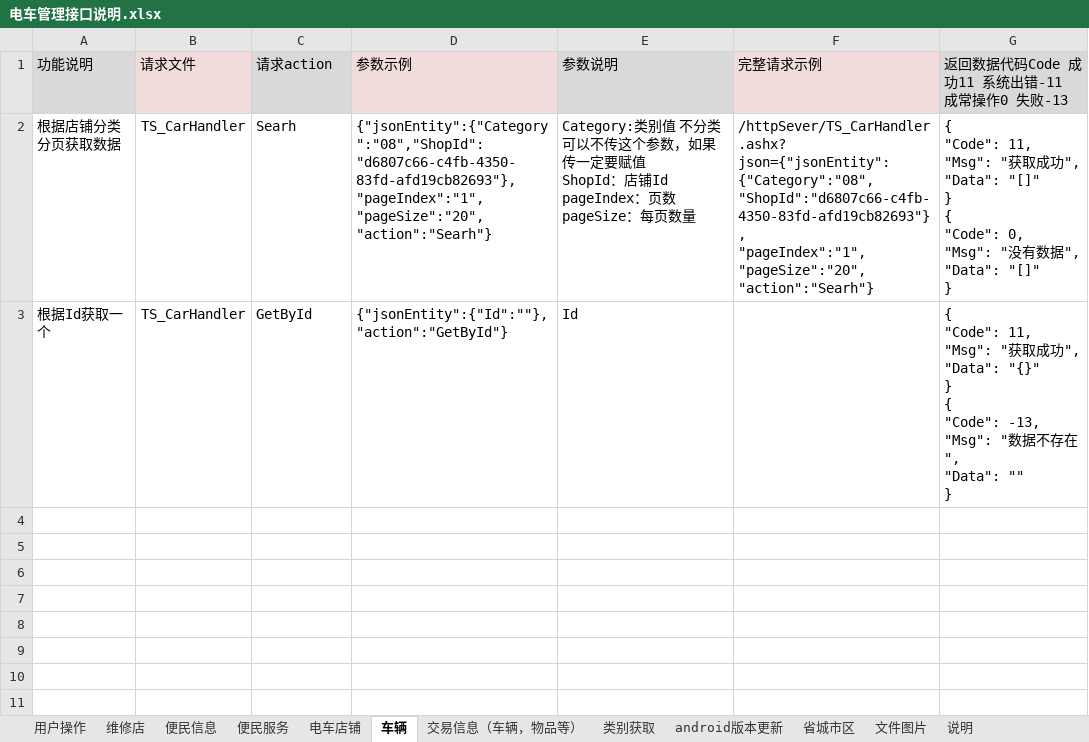
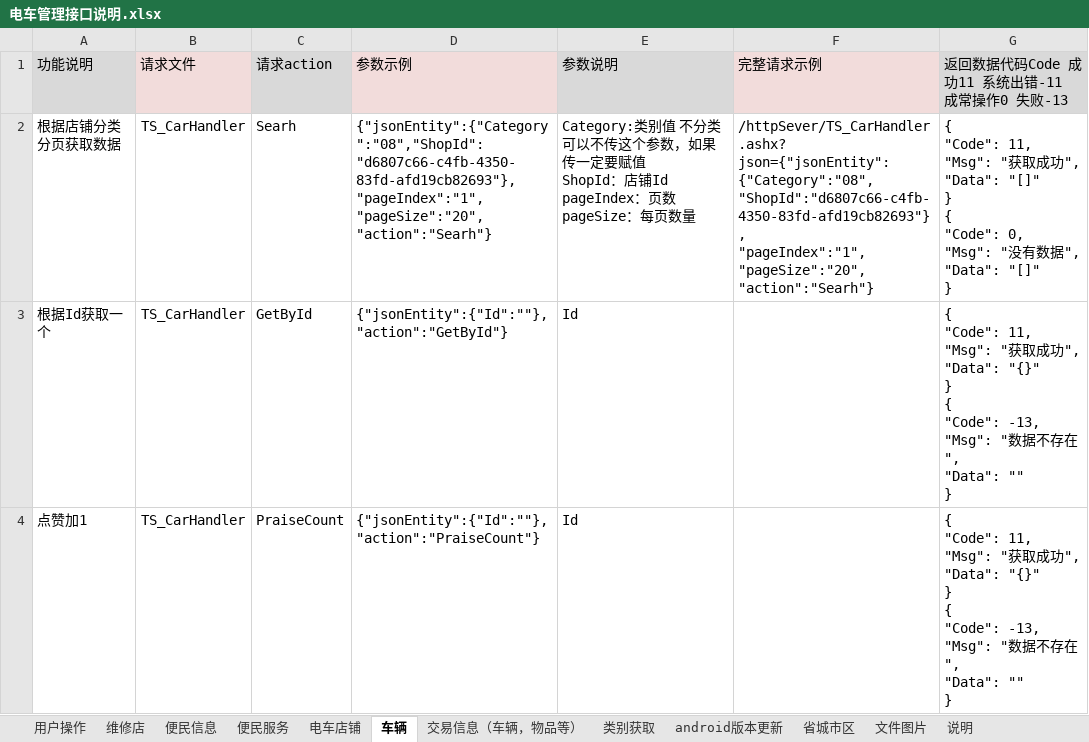
Before and after one commit to ludycool/TramSteward, an Excel workbook: Doc/电车管理接口说明.xlsx, sheet 车辆, drawn as a sheet; values as stored, in another font and other column widths than the file's, no borders; ↵ is a line break in a cell; the diff names each change by its address in the sheet, - before the commit and + after, or states it on an @@ line.

```diff
--- a/Doc/电车管理接口说明.xlsx (sheet 车辆)
+++ b/Doc/电车管理接口说明.xlsx (sheet 车辆)
+row 4: 点赞加1 | TS_CarHandler | PraiseCount | {"jsonEntity":{"Id":""},"action":"PraiseCount"} | Id |  | { ↵ "Code": 11, ↵ "Msg": "获取成功", ↵ "Data": "{}" ↵ } ↵ { ↵ "Code": -13, ↵ "Msg": "数据不存在", ↵ "Data": "" ↵ }
```
Also changed, not shown: sheet 交易信息（车辆，物品等）, sheet 便民信息, sheet 便民服务, sheet 电车店铺, sheet 维修店, sheet 说明, 3 more sheets, 18 other files.
